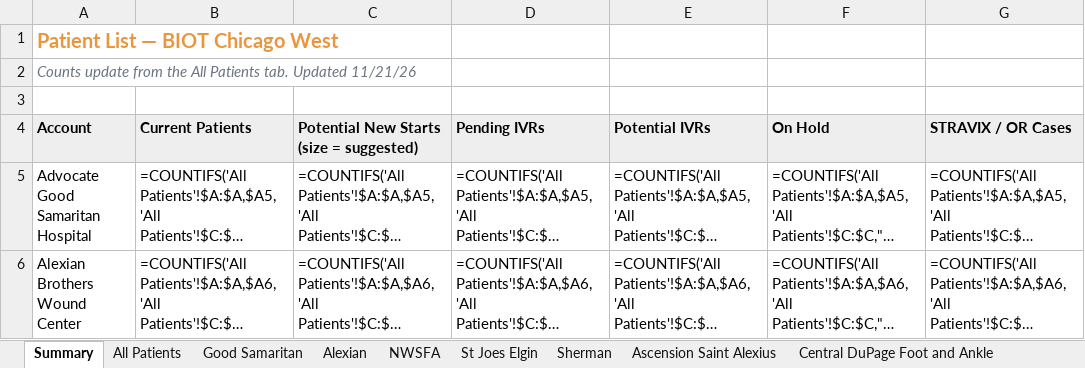
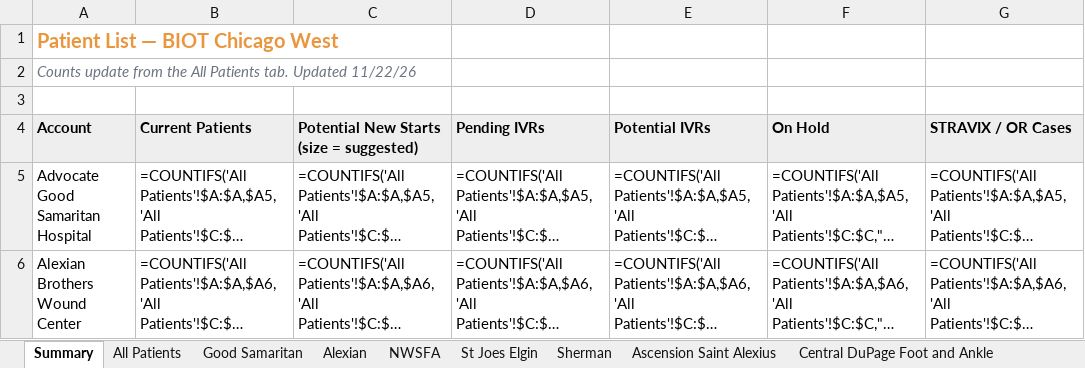
Before and after one commit to ajpeterson113/Graft-Tracker, an Excel workbook: Chi_West_Patient_List.xlsx, sheet Summary, drawn as a sheet; only a part is shown; long unchanged cells end in …; values as stored, in another font and other column widths than the file's, no borders; formulas without a stored value are shown as written; the diff names each change by its address in the sheet, - before the commit and + after, or states it on an @@ line.

```diff
--- a/Chi_West_Patient_List.xlsx (sheet Summary)
+++ b/Chi_West_Patient_List.xlsx (sheet Summary)
-A2 (Account): …tab. Updated 11/21/26
+A2 (Account): …tab. Updated 11/22/26
```
Also changed, not shown: Graft_Tracker_BIOT_Chicago_West.xlsx, 20 other files.
